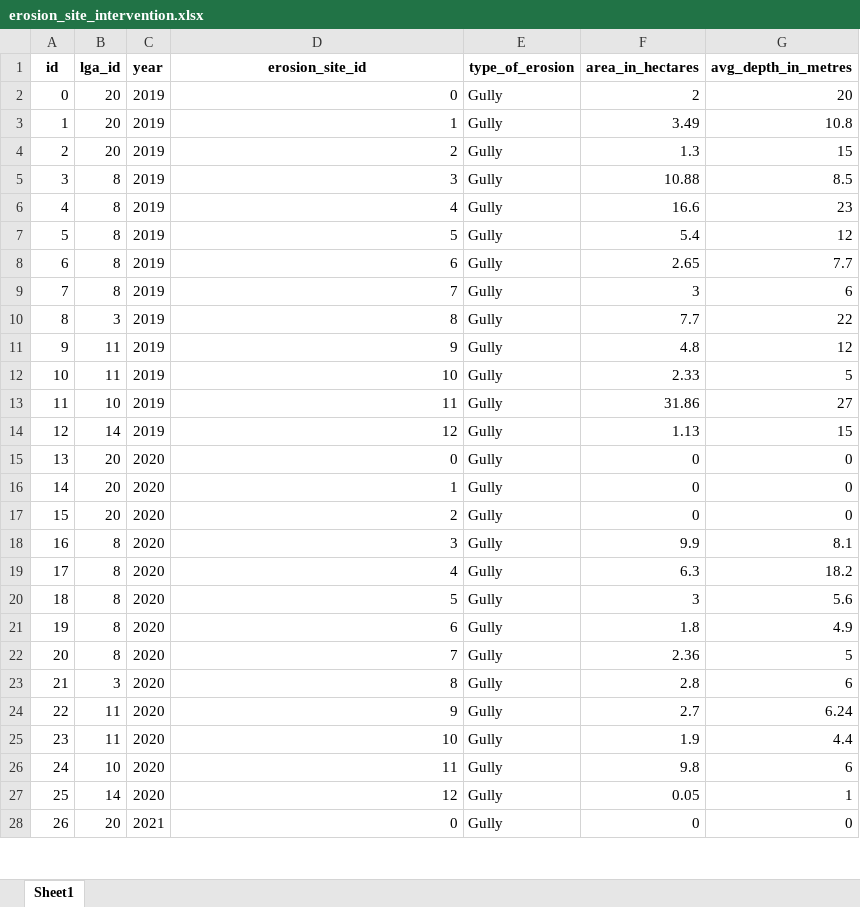
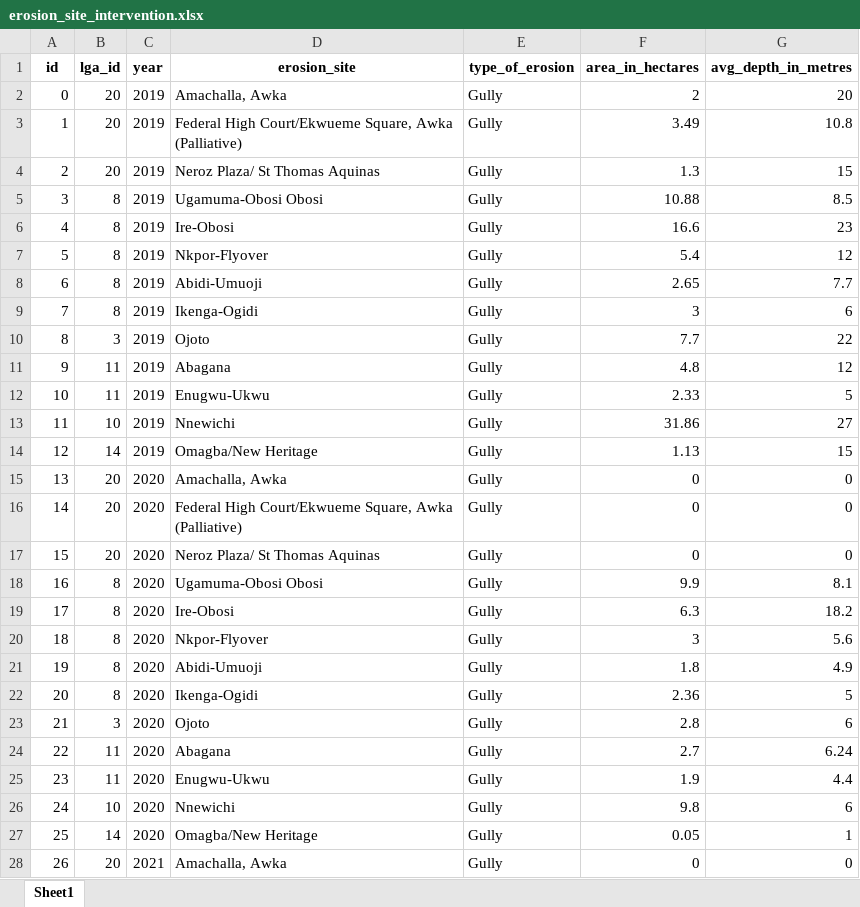
Before and after one commit to PeaceTem/Anambra-Data-Transformation, an Excel workbook: DISASTER/erosion_site_intervention.xlsx, sheet Sheet1, drawn as a sheet; only a part is shown; values as stored, in another font and other column widths than the file's, no borders; the diff covers the shown part only; the diff names each change by its address in the sheet, - before the commit and + after, or states it on an @@ line.

```diff
--- a/DISASTER/erosion_site_intervention.xlsx (sheet Sheet1)
+++ b/DISASTER/erosion_site_intervention.xlsx (sheet Sheet1)
-D1: erosion_site_id
+D1: erosion_site
-D2 (erosion_site): 0
+D2 (erosion_site): Amachalla, Awka
-D3 (erosion_site): 1
+D3 (erosion_site): Federal High Court/Ekwueme Square, Awka (Palliative)
-D4 (erosion_site): 2
+D4 (erosion_site): Neroz Plaza/ St Thomas Aquinas
-D5 (erosion_site): 3
+D5 (erosion_site): Ugamuma-Obosi Obosi
-D6 (erosion_site): 4
+D6 (erosion_site): Ire-Obosi
-D7 (erosion_site): 5
+D7 (erosion_site): Nkpor-Flyover
-D8 (erosion_site): 6
+D8 (erosion_site): Abidi-Umuoji
-D9 (erosion_site): 7
+D9 (erosion_site): Ikenga-Ogidi
-D10 (erosion_site): 8
+D10 (erosion_site): Ojoto
-D11 (erosion_site): 9
+D11 (erosion_site): Abagana
-D12 (erosion_site): 10
+D12 (erosion_site): Enugwu-Ukwu
-D13 (erosion_site): 11
+D13 (erosion_site): Nnewichi
-D14 (erosion_site): 12
+D14 (erosion_site): Omagba/New Heritage
-D15 (erosion_site): 0
+D15 (erosion_site): Amachalla, Awka
-D16 (erosion_site): 1
+D16 (erosion_site): Federal High Court/Ekwueme Square, Awka (Palliative)
-D17 (erosion_site): 2
+D17 (erosion_site): Neroz Plaza/ St Thomas Aquinas
-D18 (erosion_site): 3
+D18 (erosion_site): Ugamuma-Obosi Obosi
-D19 (erosion_site): 4
+D19 (erosion_site): Ire-Obosi
-D20 (erosion_site): 5
+D20 (erosion_site): Nkpor-Flyover
-D21 (erosion_site): 6
+D21 (erosion_site): Abidi-Umuoji
-D22 (erosion_site): 7
+D22 (erosion_site): Ikenga-Ogidi
-D23 (erosion_site): 8
+D23 (erosion_site): Ojoto
-D24 (erosion_site): 9
+D24 (erosion_site): Abagana
-D25 (erosion_site): 10
+D25 (erosion_site): Enugwu-Ukwu
-D26 (erosion_site): 11
+D26 (erosion_site): Nnewichi
-D27 (erosion_site): 12
+D27 (erosion_site): Omagba/New Heritage
-D28 (erosion_site): 0
+D28 (erosion_site): Amachalla, Awka
```
Also changed, not shown: 25 edited cells elsewhere in this sheet, AGRICULTURE/anambra_2022_year_book.xlsx, DISASTER/communities_affected_by_erosion.xlsx, 26 other files.
